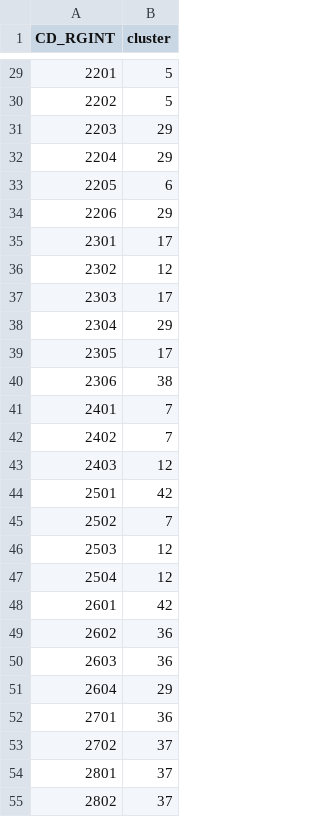
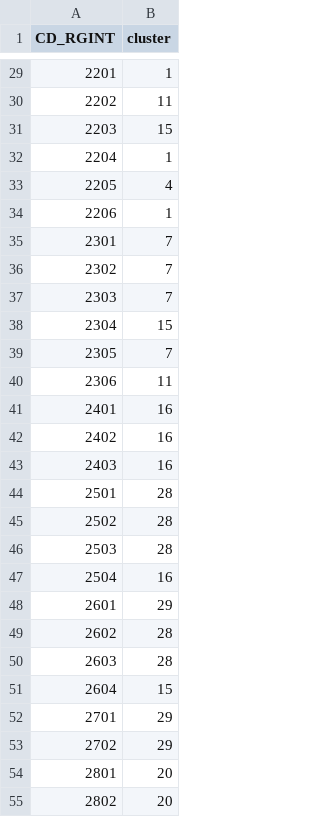
Before and after one commit to twallema/DENV-serotype-imputation, a CSV file: data/interim/clusters/clusters_rgint.csv, drawn as a sheet; only a part is shown, gaps mark what is left out; the diff covers the shown part only.

```diff
--- a/data/interim/clusters/clusters_rgint.csv
+++ b/data/interim/clusters/clusters_rgint.csv
@@ -29,27 +29,27 @@ CD_RGINT,cluster
-2201,5
-2202,5
-2203,29
-2204,29
-2205,6
-2206,29
-2301,17
-2302,12
-2303,17
-2304,29
-2305,17
-2306,38
-2401,7
-2402,7
-2403,12
-2501,42
-2502,7
-2503,12
-2504,12
-2601,42
-2602,36
-2603,36
-2604,29
-2701,36
-2702,37
-2801,37
-2802,37
+2201,1
+2202,11
+2203,15
+2204,1
+2205,4
+2206,1
+2301,7
+2302,7
+2303,7
+2304,15
+2305,7
+2306,11
+2401,16
+2402,16
+2403,16
+2501,28
+2502,28
+2503,28
+2504,16
+2601,29
+2602,28
+2603,28
+2604,15
+2701,29
+2702,29
+2801,20
+2802,20
```
Also changed, not shown: 105 edited cells elsewhere in this file, data/interim/clusters/adjacency_matrix_rgi.csv, data/interim/clusters/adjacency_matrix_rgint.csv, 13 other files.
